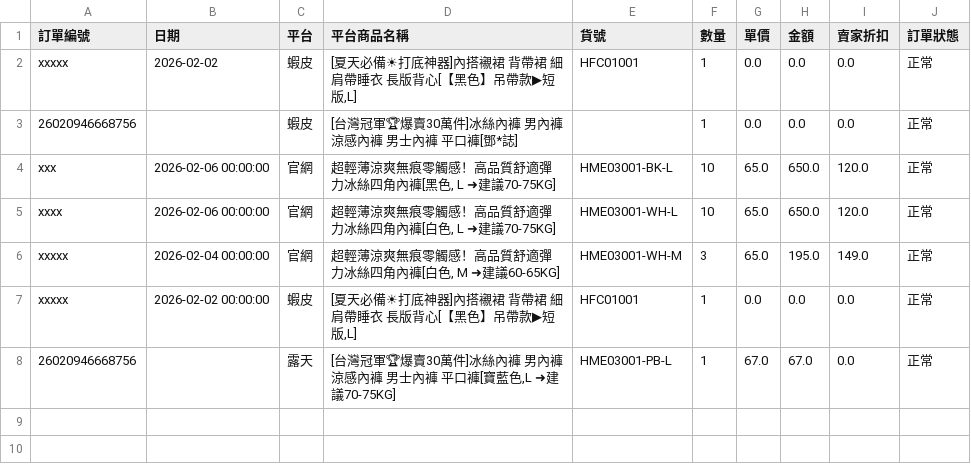
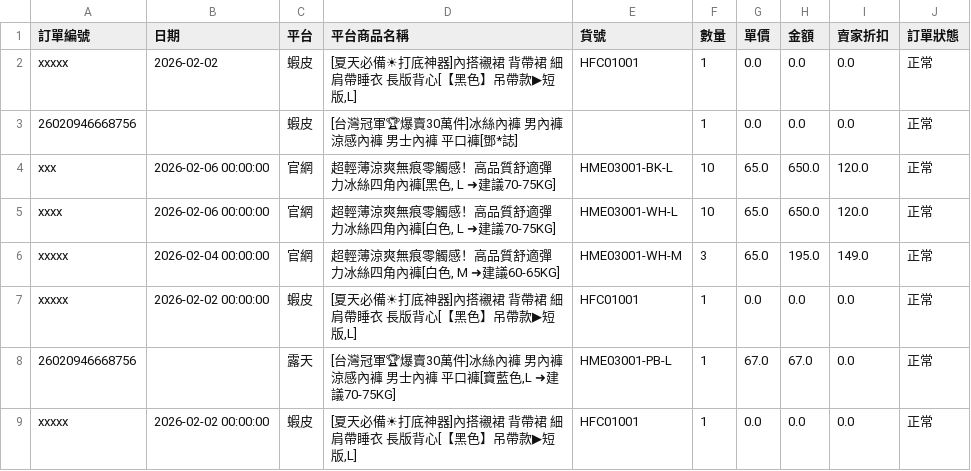
Before and after one commit to lee2nd/e-commerce-ERP-system-streamlit-app, a CSV file: data/orders.csv, drawn as a sheet; the diff names each change by its address in the sheet, - before the commit and + after, or states it on an @@ line.

Commit message:
order v1

```diff
--- a/data/orders.csv
+++ b/data/orders.csv
+row 9: xxxxx | 2026-02-02 00:00:00 | 蝦皮 | [夏天必備☀打底神器]內搭襯裙 背帶裙 細肩帶睡衣 長版背心[【黑色】吊帶款▶短版,L] | HFC01001 | 1 | 0.0 | 0.0 | 0.0 | 正常
```
Also changed, not shown: 14 other files.
